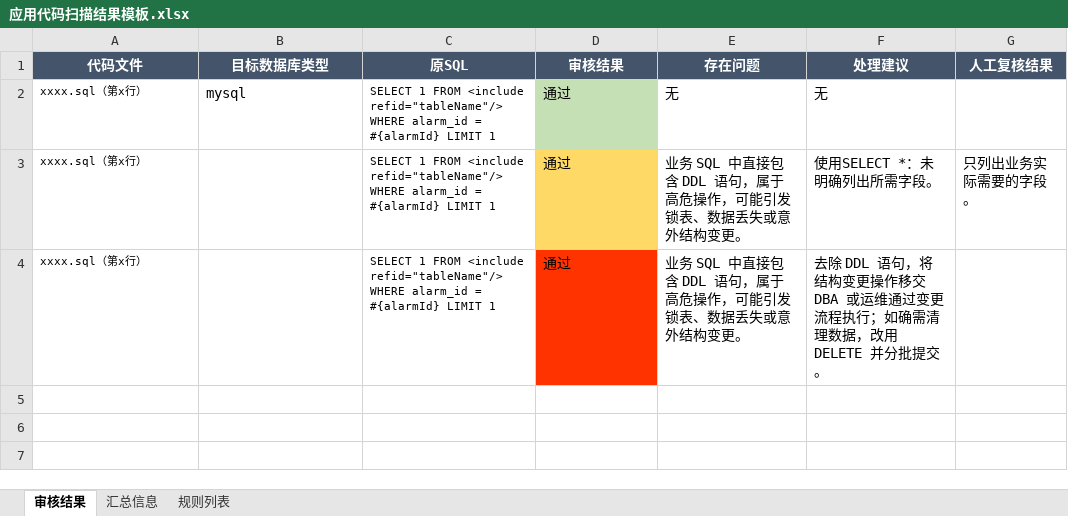
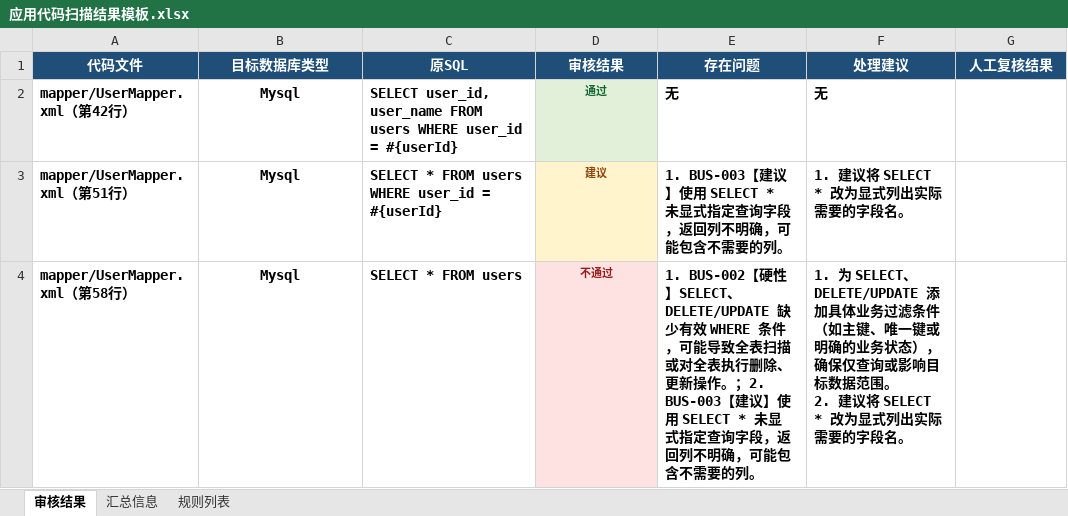
Before and after one commit to sunset2131/SQL_audit, an Excel workbook: sql-audit/assets/应用代码扫描结果模板.xlsx, sheet 审核结果, drawn as a sheet; values as stored, in another font and other column widths than the file's, no borders; removed rows and columns are numbered as before the commit, all else as after; ↵ is a line break in a cell; the diff names each change by its address in the sheet, - before the commit and + after, or states it on an @@ line.

```diff
--- a/sql-audit/assets/应用代码扫描结果模板.xlsx (sheet 审核结果)
+++ b/sql-audit/assets/应用代码扫描结果模板.xlsx (sheet 审核结果)
-A1:G1 fill: #44546A
+A1:G1 fill: #1F4E78
-A2 (代码文件): xxxx.sql（第x行）
+A2 (代码文件): mapper/UserMapper.xml（第42行）
-A2:F2 bold: off
+A2:F2 bold: on
@@ A2 text size: larger @@
-B2 (目标数据库类型): mysql
+B2 (目标数据库类型): Mysql
-B2 alignment: left
+B2 alignment: center
-C2 (原SQL): SELECT 1 FROM <include refid="tableName"/> WHERE alarm_id = #{alarmId} LIMIT 1
+C2 (原SQL): SELECT user_id, user_name FROM users WHERE user_id = #{userId}
@@ C2 text size: larger @@
@@ D2 fill: #C5E0B4 → #E2F0D9, text colour: black → #166534, text size: smaller, alignment: left → center @@
-row 3: xxxx.sql（第x行） |  | SELECT 1 FROM <include refid="tableName"/> WHERE alarm_id = #{alarmId} LIMIT 1 | 通过 | 业务 SQL 中直接包含 DDL 语句，属于高危操作，可能引发锁表、数据丢失或意外结构变更。 | 使用SELECT *：未明确列出所需字段。 | 只列出业务实际需要的字段。
-row 4: xxxx.sql（第x行） |  | SELECT 1 FROM <include refid="tableName"/> WHERE alarm_id = #{alarmId} LIMIT 1 | 通过 | 业务 SQL 中直接包含 DDL 语句，属于高危操作，可能引发锁表、数据丢失或意外结构变更。 | 去除 DDL 语句，将结构变更操作移交 DBA 或运维通过变更流程执行；如确需清理数据，改用 DELETE 并分批提交。
+row 3: mapper/UserMapper.xml（第51行） | Mysql | SELECT * FROM users WHERE user_id = #{userId} | 建议 | 1. BUS-003【建议】使用 SELECT * 未显式指定查询字段，返回列不明确，可能包含不需要的列。 | 1. 建议将 SELECT * 改为显式列出实际需要的字段名。
+row 4: mapper/UserMapper.xml（第58行） | Mysql | SELECT * FROM users | 不通过 | 1. BUS-002【硬性】SELECT、DELETE/UPDATE 缺少有效 WHERE 条件，可能导致全表扫描或对全表执行删除、更新操作。；2. BUS-003【建议】使用 SELECT * 未显式指定查询字段，返回列不明确，可能包含不需要的列。 | 1. 为 SELECT、DELETE/UPDATE 添加具体业务过滤条件（如主键、唯一键或明确的业务状态），确保仅查询或影响目标数据范围。 ↵ 2. 建议将 SELECT * 改为显式列出实际需要的字段名。
```
Also changed, not shown: sheet 规则列表, sheet 汇总信息, 4 other files.
